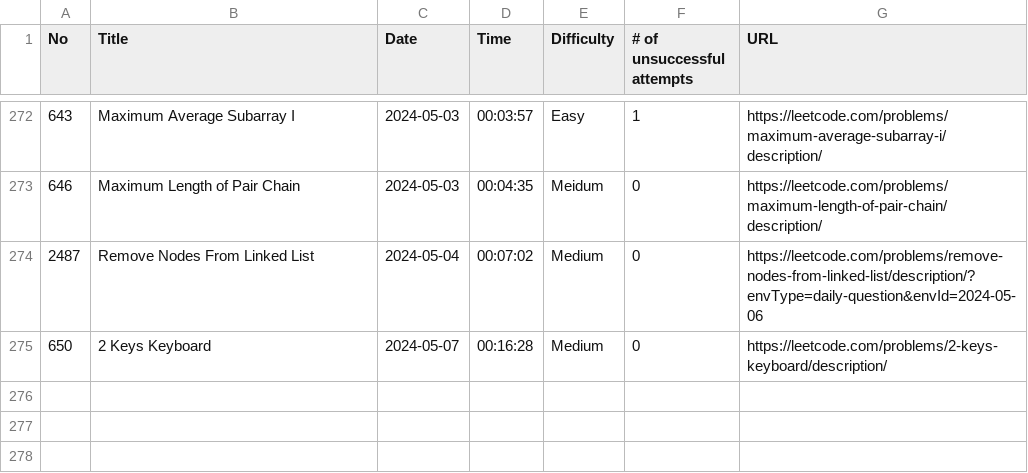
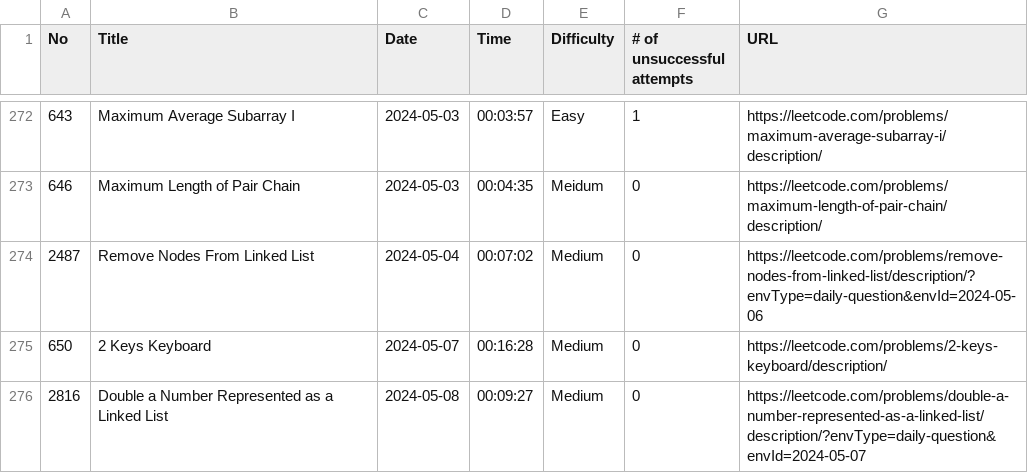
Before and after one commit to ryotaro612/lc, a CSV file: sessions.csv, drawn as a sheet; only a part is shown, gaps mark what is left out; the diff names each change by its address in the sheet, - before the commit and + after, or states it on an @@ line.

```diff
--- a/sessions.csv
+++ b/sessions.csv
+row 276: 2816 | Double a Number Represented as a Linked List | 2024-05-08 | 00:09:27 | Medium | 0 | https://leetcode.com/problems/double-a-number-represented-as-a-linked-list/description/?envType=daily-question&envId=2024-05-07
```
Also changed, not shown: 1 other file.
